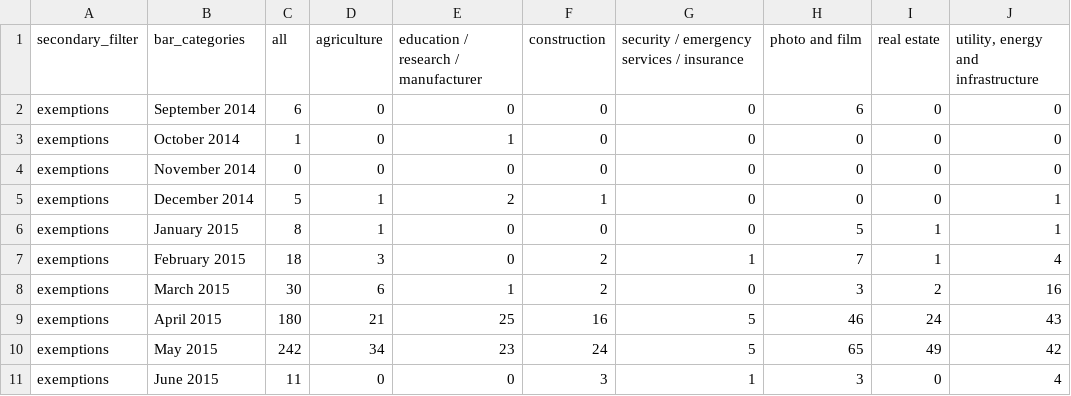
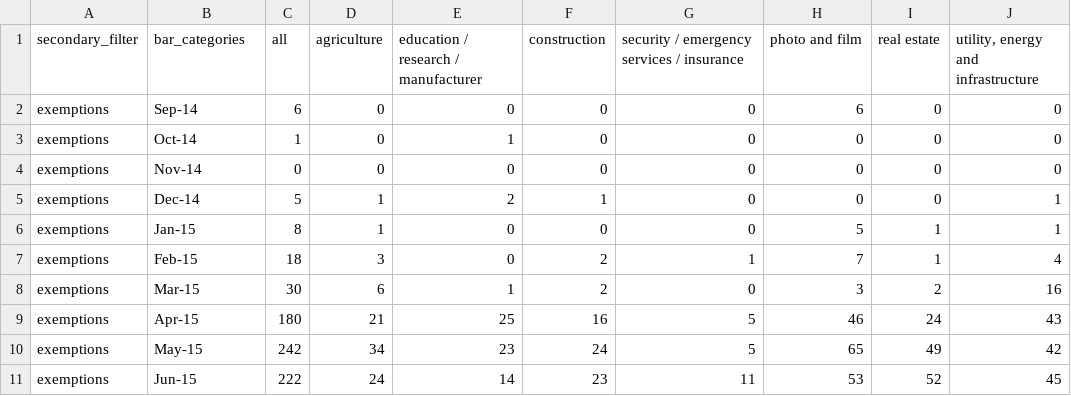
Before and after one commit to voxmedia/data-projects, a CSV file: verge-drones-over-america/drones-chart-processed.csv, drawn as a sheet.

Commit message:
update to drone data, added June exemption figures

```diff
--- a/verge-drones-over-america/drones-chart-processed.csv
+++ b/verge-drones-over-america/drones-chart-processed.csv
@@ -1,11 +1,11 @@
 secondary_filter,bar_categories,all,agriculture,education / research / manufacturer,construction,security / emergency services / insurance,photo and film,real estate,"utility, energy and infrastructure"
-exemptions,September 2014,6,0,0,0,0,6,0,0
-exemptions,October 2014,1,0,1,0,0,0,0,0
-exemptions,November 2014,0,0,0,0,0,0,0,0
-exemptions,December 2014,5,1,2,1,0,0,0,1
-exemptions,January 2015,8,1,0,0,0,5,1,1
-exemptions,February 2015,18,3,0,2,1,7,1,4
-exemptions,March 2015,30,6,1,2,0,3,2,16
-exemptions,April 2015,180,21,25,16,5,46,24,43
-exemptions,May 2015,242,34,23,24,5,65,49,42
-exemptions,June 2015,11,0,0,3,1,3,0,4
+exemptions,Sep-14,6,0,0,0,0,6,0,0
+exemptions,Oct-14,1,0,1,0,0,0,0,0
+exemptions,Nov-14,0,0,0,0,0,0,0,0
+exemptions,Dec-14,5,1,2,1,0,0,0,1
+exemptions,Jan-15,8,1,0,0,0,5,1,1
+exemptions,Feb-15,18,3,0,2,1,7,1,4
+exemptions,Mar-15,30,6,1,2,0,3,2,16
+exemptions,Apr-15,180,21,25,16,5,46,24,43
+exemptions,May-15,242,34,23,24,5,65,49,42
+exemptions,Jun-15,222,24,14,23,11,53,52,45
```
Also changed, not shown: 1 other file.
